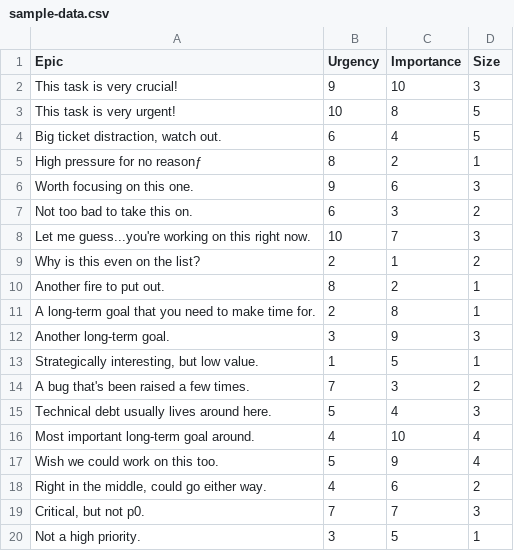
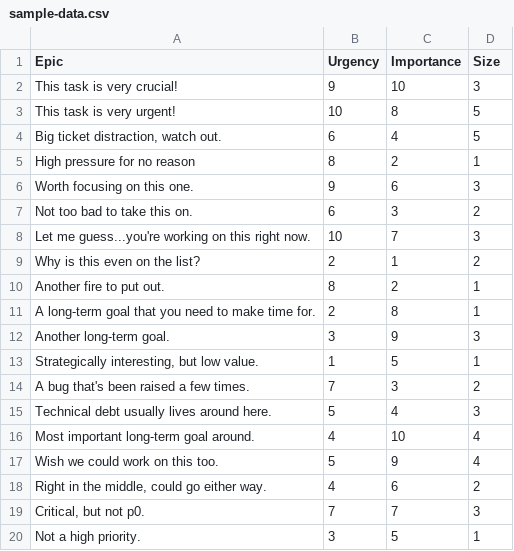
Before and after one commit to uptownnickbrown/priority-matrix, a CSV file: sample-data.csv, drawn as a sheet; the diff names each change by its address in the sheet, - before the commit and + after, or states it on an @@ line.

```diff
--- a/sample-data.csv
+++ b/sample-data.csv
-A5 (Epic): High pressure for no reasonƒ
+A5 (Epic): High pressure for no reason
```
Also changed, not shown: 3 other files.
